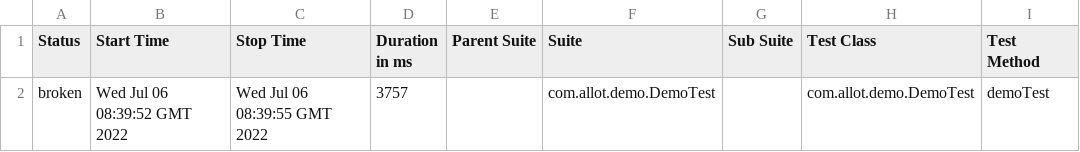
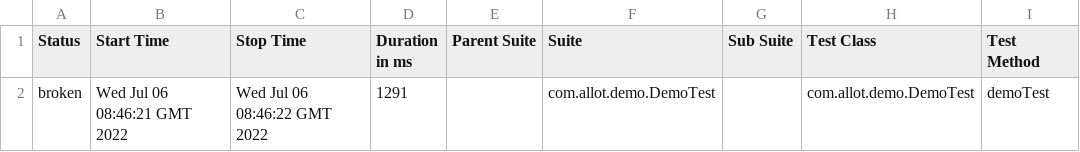
Before and after one commit to vafanasenka-frontlineed/demo, a CSV file: 7/data/suites.csv, drawn as a sheet; only a part is shown; the diff names each change by its address in the sheet, - before the commit and + after, or states it on an @@ line.

```diff
--- a/7/data/suites.csv
+++ b/7/data/suites.csv
-B2 (Start Time): Wed Jul 06 08:39:52 GMT 2022
+B2 (Start Time): Wed Jul 06 08:46:21 GMT 2022
-C2 (Stop Time): Wed Jul 06 08:39:55 GMT 2022
+C2 (Stop Time): Wed Jul 06 08:46:22 GMT 2022
-D2 (Duration in ms): 3757
+D2 (Duration in ms): 1291
```
Also changed, not shown: 18 other files.
